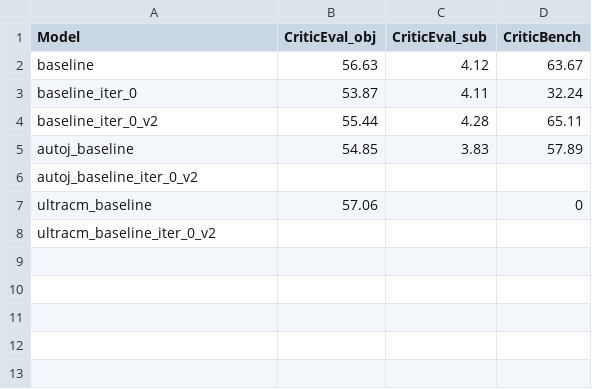
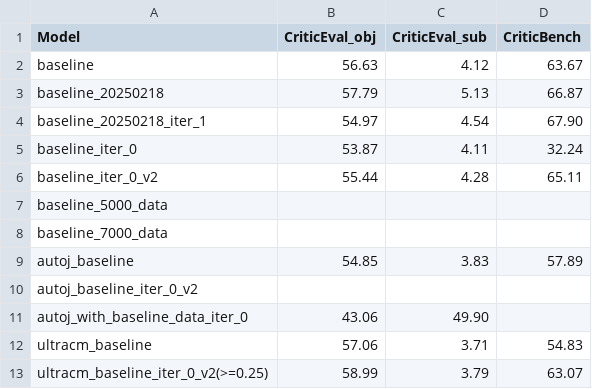
Before and after one commit to gmftbyGMFTBY/DIDD, a CSV file: exp_results/framework_debug.csv, drawn as a sheet.

```diff
--- a/exp_results/framework_debug.csv
+++ b/exp_results/framework_debug.csv
@@ -2,7 +2,12 @@ Model,CriticEval_obj,CriticEval_sub,CriticBench
 baseline,56.63,4.12,63.67
+baseline_20250218,57.79,5.13,66.87
+baseline_20250218_iter_1,54.97,4.54,67.90
 baseline_iter_0,53.87,4.11,32.24
 baseline_iter_0_v2,55.44,4.28,65.11
+baseline_5000_data,
+baseline_7000_data,
 autoj_baseline,54.85,3.83,57.89
 autoj_baseline_iter_0_v2,
-ultracm_baseline,57.06,,0
-ultracm_baseline_iter_0_v2,
+autoj_with_baseline_data_iter_0,43.06,49.90
+ultracm_baseline,57.06,3.71,54.83
+ultracm_baseline_iter_0_v2(>=0.25),58.99,3.79,63.07
```
Also changed, not shown: exp_results/response_quality.csv, 54 other files.
